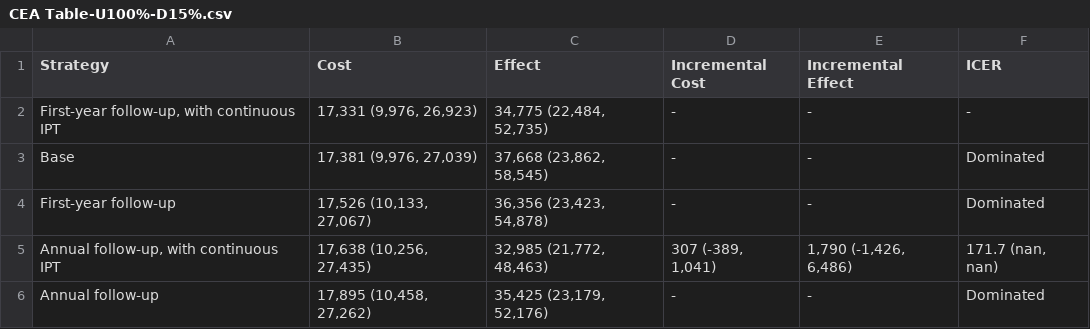
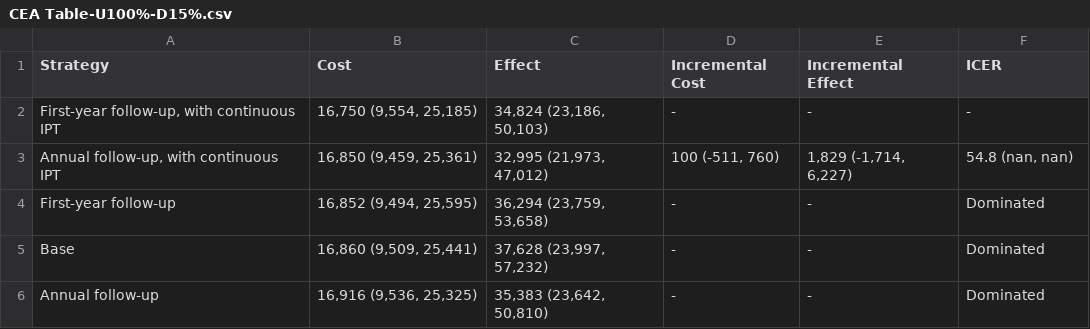
Before and after one commit to yaesoubilab/APACEVisualization, a CSV file: tb/CEA Table-U100%-D15%.csv, drawn as a sheet.

```diff
--- a/tb/CEA Table-U100%-D15%.csv
+++ b/tb/CEA Table-U100%-D15%.csv
@@ -1,6 +1,6 @@
 Strategy,Cost,Effect,Incremental Cost,Incremental Effect,ICER
-"First-year follow-up, with continuous IPT","17,331 (9,976, 26,923)","34,775 (22,484, 52,735)",-,-,-
-Base,"17,381 (9,976, 27,039)","37,668 (23,862, 58,545)",-,-,Dominated
-First-year follow-up,"17,526 (10,133, 27,067)","36,356 (23,423, 54,878)",-,-,Dominated
-"Annual follow-up, with continuous IPT","17,638 (10,256, 27,435)","32,985 (21,772, 48,463)","307 (-389, 1,041)","1,790 (-1,426, 6,486)","171.7 (nan, nan)"
-Annual follow-up,"17,895 (10,458, 27,262)","35,425 (23,179, 52,176)",-,-,Dominated
+"First-year follow-up, with continuous IPT","16,750 (9,554, 25,185)","34,824 (23,186, 50,103)",-,-,-
+"Annual follow-up, with continuous IPT","16,850 (9,459, 25,361)","32,995 (21,973, 47,012)","100 (-511, 760)","1,829 (-1,714, 6,227)","54.8 (nan, nan)"
+First-year follow-up,"16,852 (9,494, 25,595)","36,294 (23,759, 53,658)",-,-,Dominated
+Base,"16,860 (9,509, 25,441)","37,628 (23,997, 57,232)",-,-,Dominated
+Annual follow-up,"16,916 (9,536, 25,325)","35,383 (23,642, 50,810)",-,-,Dominated
```
Also changed, not shown: tb/CEA Table-U100%-D10%.csv, tb/CEA Table-U100%-D25%.csv, 22 other files.
